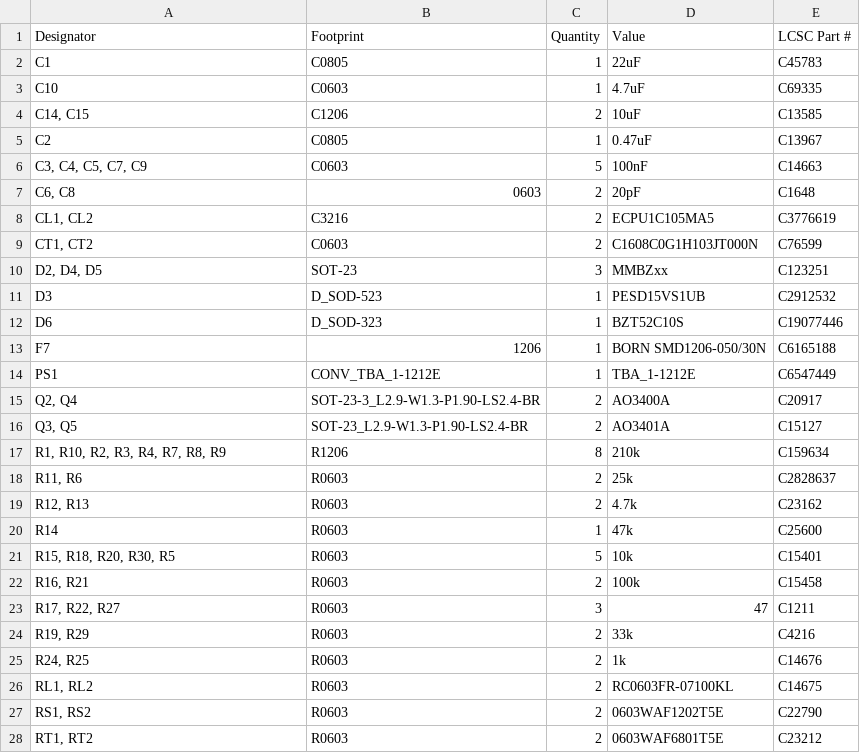
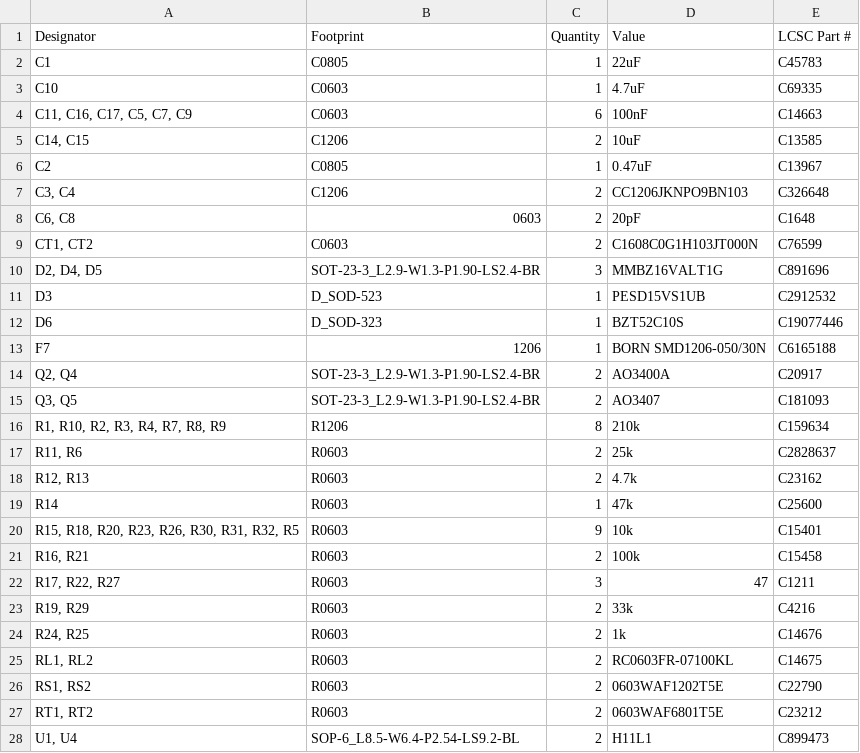
Before and after one commit to SCFormulaElectric/USC-Electrical-Systems, a CSV file: 2025-26/Boards/2026Precharge/production/bom.csv, drawn as a sheet; only a part is shown; the shorter side is filled out with more unchanged rows.

```diff
--- a/2025-26/Boards/2026Precharge/production/bom.csv
+++ b/2025-26/Boards/2026Precharge/production/bom.csv
@@ -3,9 +3,9 @@ C1,C0805,1,22uF,C45783
 C10,C0603,1,4.7uF,C69335
+"C11, C16, C17, C5, C7, C9",C0603,6,100nF,C14663
 "C14, C15",C1206,2,10uF,C13585
 C2,C0805,1,0.47uF,C13967
-"C3, C4, C5, C7, C9",C0603,5,100nF,C14663
+"C3, C4",C1206,2,CC1206JKNPO9BN103,C326648
 "C6, C8",0603,2,20pF,C1648
-"CL1, CL2",C3216,2,ECPU1C105MA5,C3776619
 "CT1, CT2",C0603,2,C1608C0G1H103JT000N,C76599
-"D2, D4, D5",SOT-23,3,MMBZxx,C123251
+"D2, D4, D5",SOT-23-3_L2.9-W1.3-P1.90-LS2.4-BR,3,MMBZ16VALT1G,C891696
 D3,D_SOD-523,1,PESD15VS1UB,C2912532
@@ -13,5 +13,4 @@ D6,D_SOD-323,1,BZT52C10S,C19077446
 F7,1206,1,BORN SMD1206-050/30N,C6165188
-PS1,CONV_TBA_1-1212E,1,TBA_1-1212E,C6547449
 "Q2, Q4",SOT-23-3_L2.9-W1.3-P1.90-LS2.4-BR,2,AO3400A,C20917
-"Q3, Q5",SOT-23_L2.9-W1.3-P1.90-LS2.4-BR,2,AO3401A,C15127
+"Q3, Q5",SOT-23-3_L2.9-W1.3-P1.90-LS2.4-BR,2,AO3407,C181093
 "R1, R10, R2, R3, R4, R7, R8, R9",R1206,8,210k,C159634
@@ -20,3 +19,3 @@ PS1,CONV_TBA_1-1212E,1,TBA_1-1212E,C6547449
 R14,R0603,1,47k,C25600
-"R15, R18, R20, R30, R5",R0603,5,10k,C15401
+"R15, R18, R20, R23, R26, R30, R31, R32, R5",R0603,9,10k,C15401
 "R16, R21",R0603,2,100k,C15458
```
Also changed, not shown: 2025-26/Boards/2026Precharge/production/designators.csv, 2025-26/Boards/2026Precharge/production/positions.csv, 15 other files.
